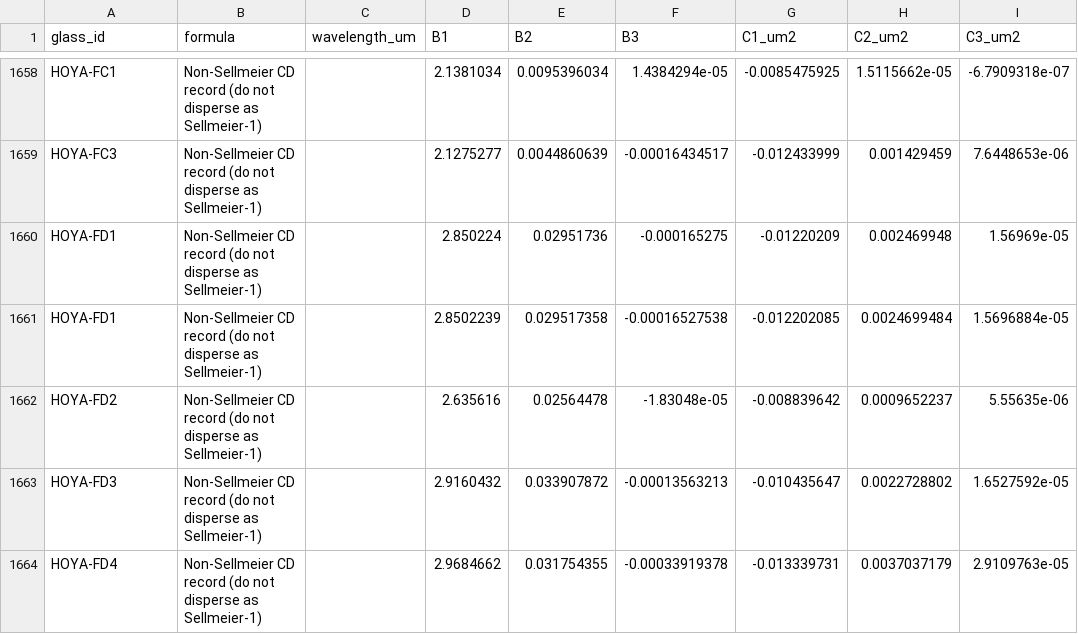
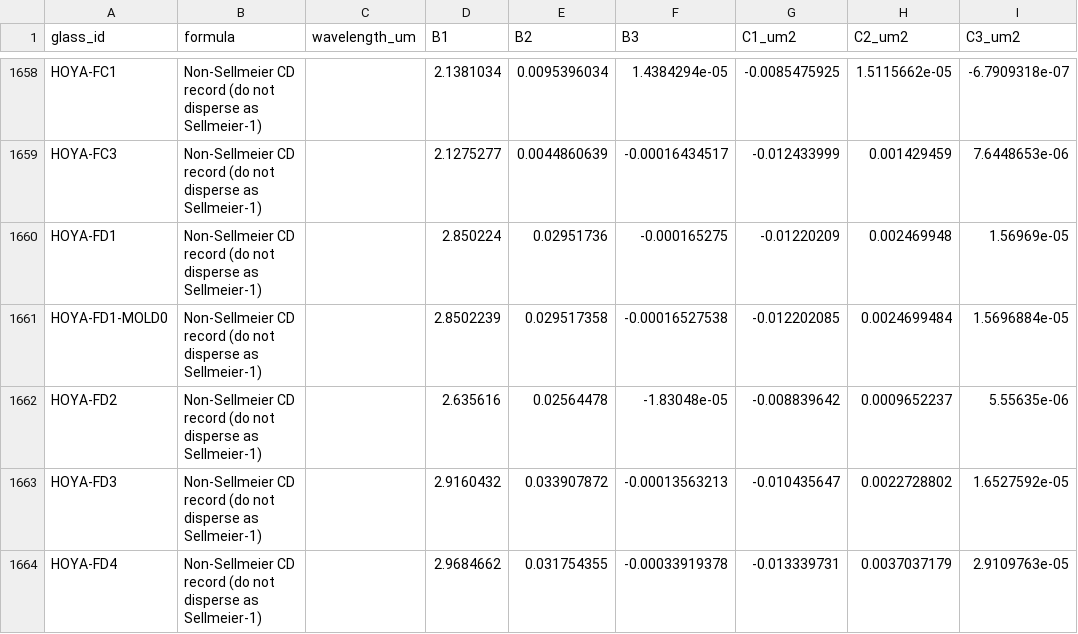
Before and after one commit to br24563/Glass-Match, a CSV file: data/normalized/sellmeier.csv, drawn as a sheet; only a part is shown, gaps mark what is left out; the diff covers the shown part only; the diff names each change by its address in the sheet, - before the commit and + after, or states it on an @@ line.

Commit message:
feat: dedupe catalog variants, gate non-Sellmeier dispersion, scale app to 2.5k glasses
Importer disambiguates duplicate NM names (HOYA mold variants E-FL6/FD-series, Nikon E-series) via status-flag suffixes: 0 duplicate glass_ids (was 10 rows), 0 validation flags (was 120). New is_sellmeier1_formula() gate + dispersion_status(): 672 verified Sellmeier-1 vs 1853 archived non-Sellmeier (Nikon polynomials, Herzberger legacy) that can never be evaluated as Sellmeier. App: maker-scoped paginated matching, max-8 spectral plots, non-Sellmeier warnings in Spectral + Detail tabs. data/staging stays uncommitted.

```diff
--- a/data/normalized/sellmeier.csv
+++ b/data/normalized/sellmeier.csv
-A1661 (glass_id): HOYA-FD1
+A1661 (glass_id): HOYA-FD1-MOLD0
```
Also changed, not shown: 9 edited cells elsewhere in this file, data/normalized/glasses.csv, 7 other files.
